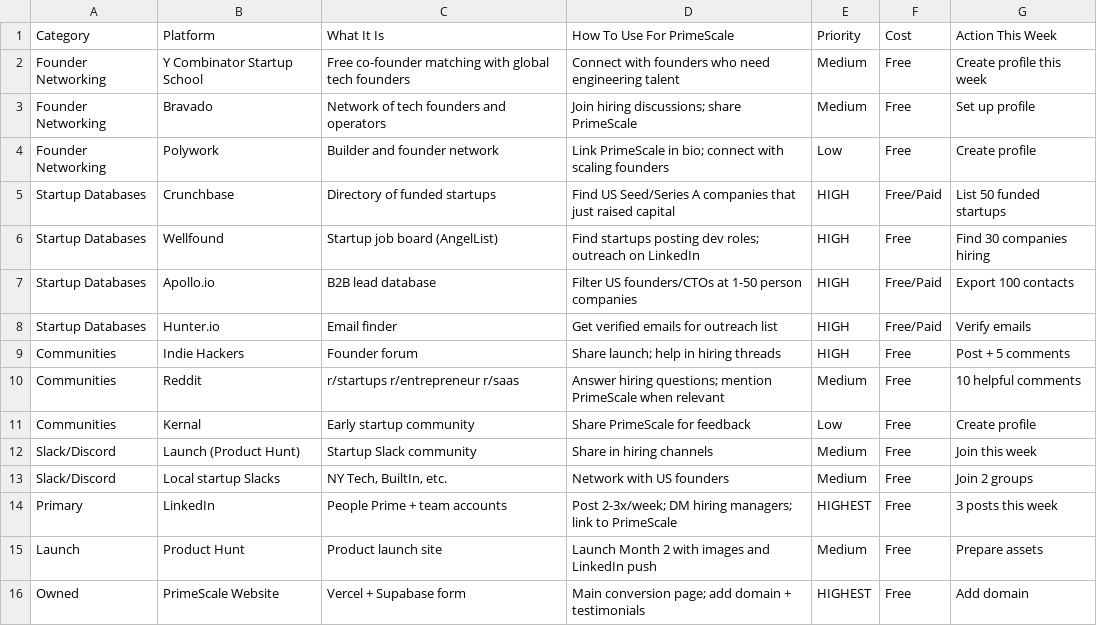
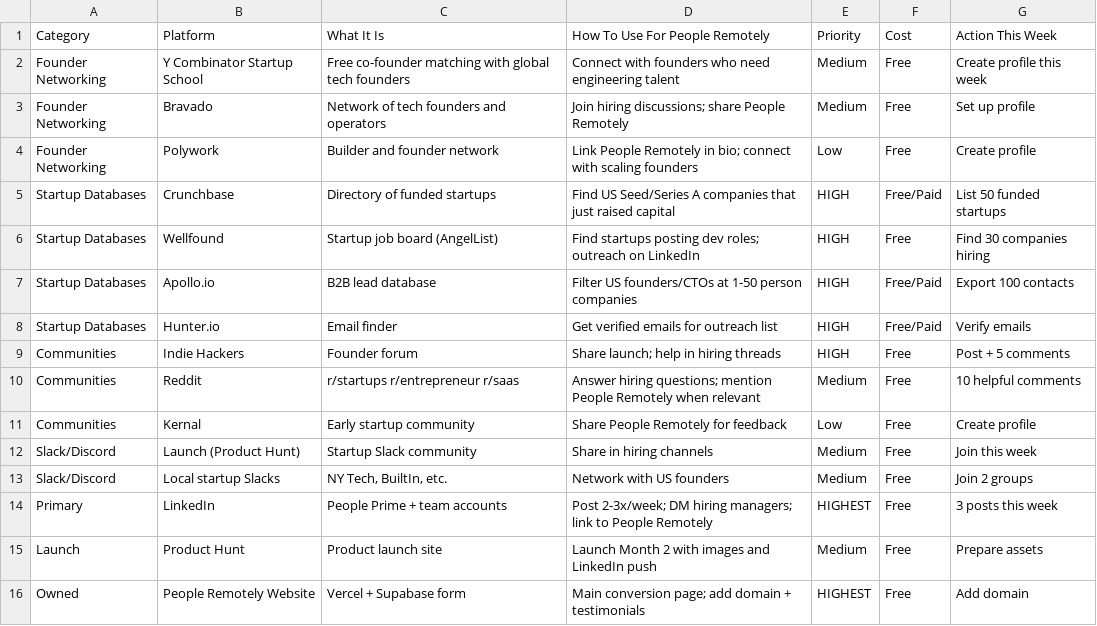
Before and after one commit to qwrwtdycuvjbk/primescale, a CSV file: marketing/csv/Channels.csv, drawn as a sheet.

```diff
--- a/marketing/csv/Channels.csv
+++ b/marketing/csv/Channels.csv
@@ -1,5 +1,5 @@
-Category,Platform,What It Is,How To Use For PrimeScale,Priority,Cost,Action This Week
+Category,Platform,What It Is,How To Use For People Remotely,Priority,Cost,Action This Week
 Founder Networking,Y Combinator Startup School,Free co-founder matching with global tech founders,Connect with founders who need engineering talent,Medium,Free,Create profile this week
-Founder Networking,Bravado,Network of tech founders and operators,Join hiring discussions; share PrimeScale,Medium,Free,Set up profile
-Founder Networking,Polywork,Builder and founder network,Link PrimeScale in bio; connect with scaling founders,Low,Free,Create profile
+Founder Networking,Bravado,Network of tech founders and operators,Join hiring discussions; share People Remotely,Medium,Free,Set up profile
+Founder Networking,Polywork,Builder and founder network,Link People Remotely in bio; connect with scaling founders,Low,Free,Create profile
 Startup Databases,Crunchbase,Directory of funded startups,Find US Seed/Series A companies that just raised capital,HIGH,Free/Paid,List 50 funded startups
@@ -9,8 +9,8 @@ Startup Databases,Hunter.io,Email finder,Get verified emails for outreach list,H
 Communities,Indie Hackers,Founder forum,Share launch; help in hiring threads,HIGH,Free,Post + 5 comments
-Communities,Reddit,r/startups r/entrepreneur r/saas,Answer hiring questions; mention PrimeScale when relevant,Medium,Free,10 helpful comments
-Communities,Kernal,Early startup community,Share PrimeScale for feedback,Low,Free,Create profile
+Communities,Reddit,r/startups r/entrepreneur r/saas,Answer hiring questions; mention People Remotely when relevant,Medium,Free,10 helpful comments
+Communities,Kernal,Early startup community,Share People Remotely for feedback,Low,Free,Create profile
 Slack/Discord,Launch (Product Hunt),Startup Slack community,Share in hiring channels,Medium,Free,Join this week
 Slack/Discord,Local startup Slacks,"NY Tech, BuiltIn, etc.",Network with US founders,Medium,Free,Join 2 groups
-Primary,LinkedIn,People Prime + team accounts,Post 2-3x/week; DM hiring managers; link to PrimeScale,HIGHEST,Free,3 posts this week
+Primary,LinkedIn,People Prime + team accounts,Post 2-3x/week; DM hiring managers; link to People Remotely,HIGHEST,Free,3 posts this week
 Launch,Product Hunt,Product launch site,Launch Month 2 with images and LinkedIn push,Medium,Free,Prepare assets
-Owned,PrimeScale Website,Vercel + Supabase form,Main conversion page; add domain + testimonials,HIGHEST,Free,Add domain
+Owned,People Remotely Website,Vercel + Supabase form,Main conversion page; add domain + testimonials,HIGHEST,Free,Add domain
```
Also changed, not shown: marketing/csv/90-Day-Plan.csv, marketing/csv/Strategy-Overview.csv, 48 other files.
